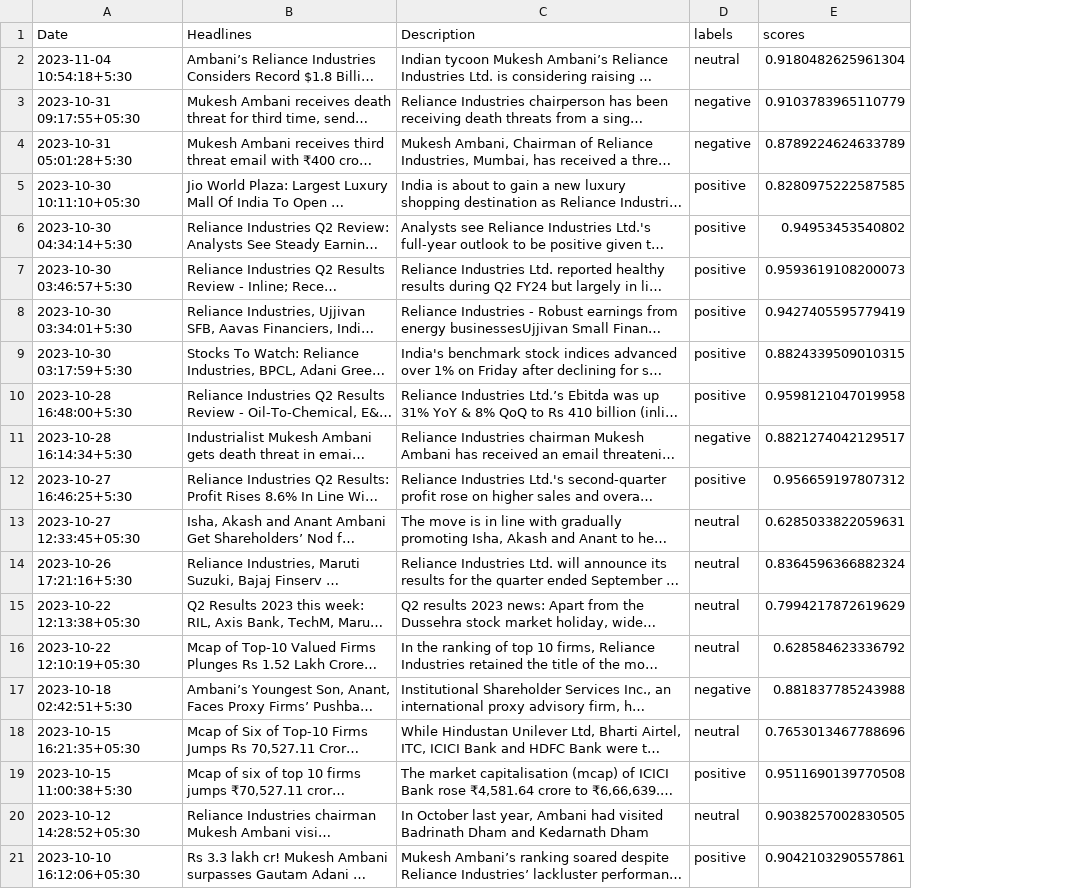
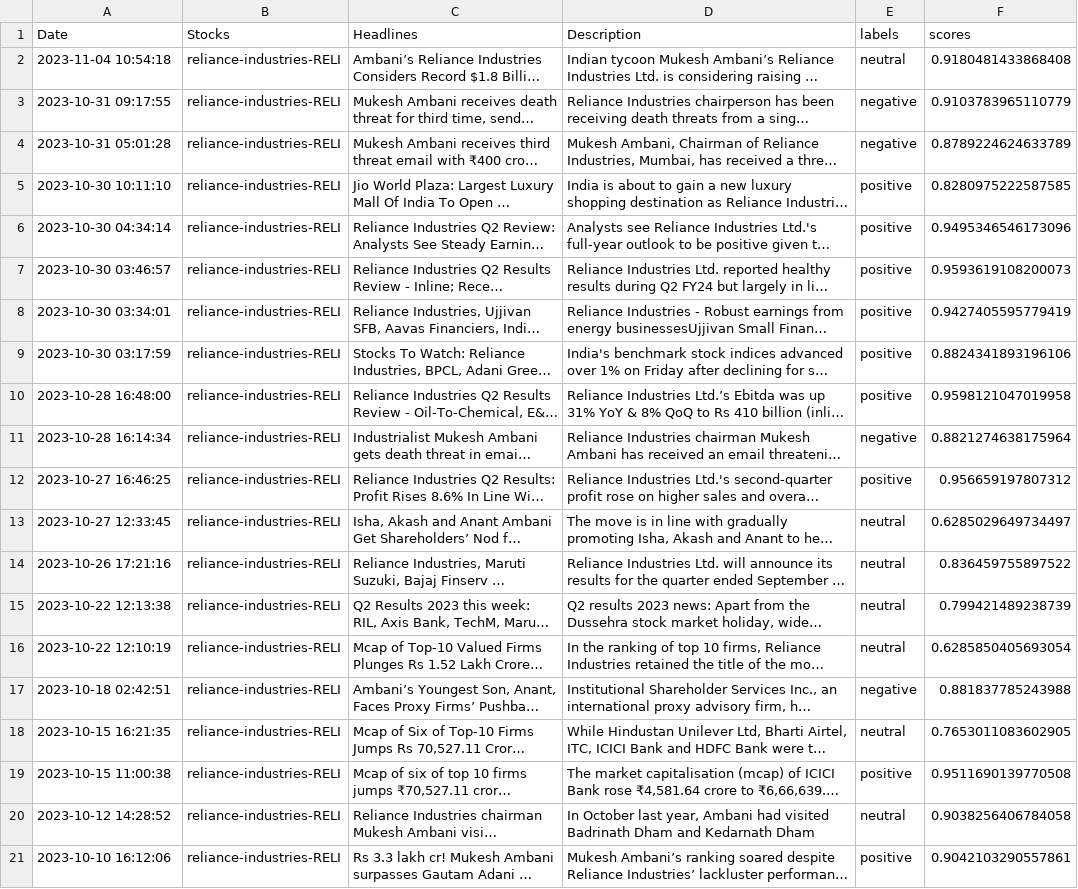
Before and after one commit to mahim37/Dynamic_Portfolio_Analyst, a CSV file: Backend/reliance_sentiment.csv, drawn as a sheet; only a part is shown; long unchanged cells end in …; addresses are those after the commit; the diff covers the shown part only; the diff names each change by its address in the sheet, - before the commit and + after, or states it on an @@ line.

```diff
--- a/Backend/reliance_sentiment.csv
+++ b/Backend/reliance_sentiment.csv
+column B (Stocks), rows 2-21: all reliance-industries-RELI
-A2 (Date): 2023-11-04 10:54:18+5:30
+A2 (Date): 2023-11-04 10:54:18
-F2 (scores): 0.9180482625961304
+F2 (scores): 0.9180481433868408
-A3 (Date): 2023-10-31 09:17:55+05:30
+A3 (Date): 2023-10-31 09:17:55
-A4 (Date): 2023-10-31 05:01:28+5:30
+A4 (Date): 2023-10-31 05:01:28
-A5 (Date): 2023-10-30 10:11:10+05:30
+A5 (Date): 2023-10-30 10:11:10
-A6 (Date): 2023-10-30 04:34:14+5:30
+A6 (Date): 2023-10-30 04:34:14
-F6 (scores): 0.94953453540802
+F6 (scores): 0.9495346546173096
-A7 (Date): 2023-10-30 03:46:57+5:30
+A7 (Date): 2023-10-30 03:46:57
-A8 (Date): 2023-10-30 03:34:01+5:30
+A8 (Date): 2023-10-30 03:34:01
-A9 (Date): 2023-10-30 03:17:59+5:30
+A9 (Date): 2023-10-30 03:17:59
-F9 (scores): 0.8824339509010315
+F9 (scores): 0.8824341893196106
-A10 (Date): 2023-10-28 16:48:00+5:30
+A10 (Date): 2023-10-28 16:48:00
-A11 (Date): 2023-10-28 16:14:34+5:30
+A11 (Date): 2023-10-28 16:14:34
-F11 (scores): 0.8821274042129517
+F11 (scores): 0.8821274638175964
-A12 (Date): 2023-10-27 16:46:25+5:30
+A12 (Date): 2023-10-27 16:46:25
-A13 (Date): 2023-10-27 12:33:45+05:30
+A13 (Date): 2023-10-27 12:33:45
-F13 (scores): 0.6285033822059631
+F13 (scores): 0.6285029649734497
-A14 (Date): 2023-10-26 17:21:16+5:30
+A14 (Date): 2023-10-26 17:21:16
-F14 (scores): 0.8364596366882324
+F14 (scores): 0.836459755897522
-A15 (Date): 2023-10-22 12:13:38+05:30
+A15 (Date): 2023-10-22 12:13:38
-F15 (scores): 0.7994217872619629
+F15 (scores): 0.799421489238739
-A16 (Date): 2023-10-22 12:10:19+05:30
+A16 (Date): 2023-10-22 12:10:19
-F16 (scores): 0.628584623336792
+F16 (scores): 0.6285850405693054
-A17 (Date): 2023-10-18 02:42:51+5:30
+A17 (Date): 2023-10-18 02:42:51
-A18 (Date): 2023-10-15 16:21:35+05:30
+A18 (Date): 2023-10-15 16:21:35
-F18 (scores): 0.7653013467788696
+F18 (scores): 0.7653011083602905
-A19 (Date): 2023-10-15 11:00:38+5:30
+A19 (Date): 2023-10-15 11:00:38
-A20 (Date): 2023-10-12 14:28:52+05:30
+A20 (Date): 2023-10-12 14:28:52
-F20 (scores): 0.9038257002830505
+F20 (scores): 0.9038256406784058
-A21 (Date): 2023-10-10 16:12:06+05:30
+A21 (Date): 2023-10-10 16:12:06
```
Also changed, not shown: 146 edited cells elsewhere in this file, 12 other files.
